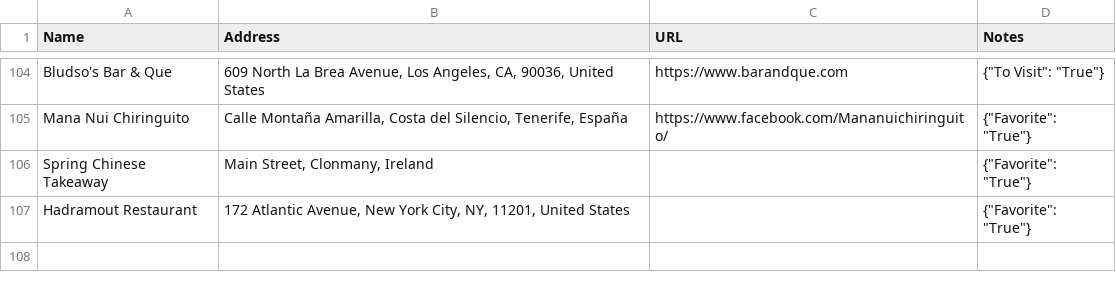
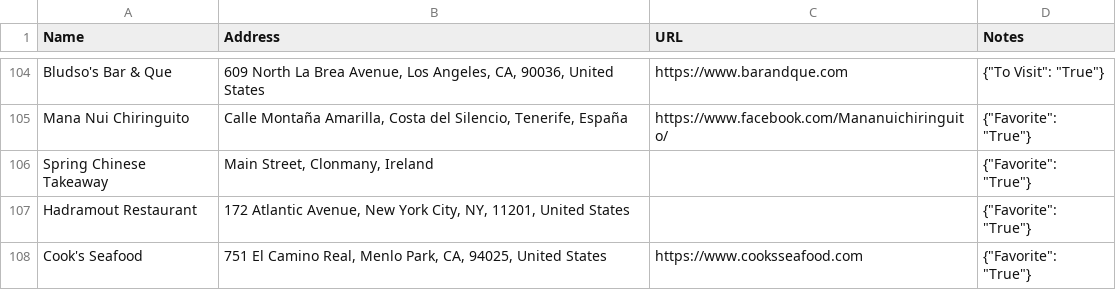
Before and after one commit to davidbailey/Notes, a CSV file: Places.csv, drawn as a sheet; only a part is shown, gaps mark what is left out; the diff names each change by its address in the sheet, - before the commit and + after, or states it on an @@ line.

Commit message:
Update Places.csv

```diff
--- a/Places.csv
+++ b/Places.csv
+row 108: Cook's Seafood | 751 El Camino Real, Menlo Park, CA, 94025, United States | https://www.cooksseafood.com | {"Favorite": "True"}
```
